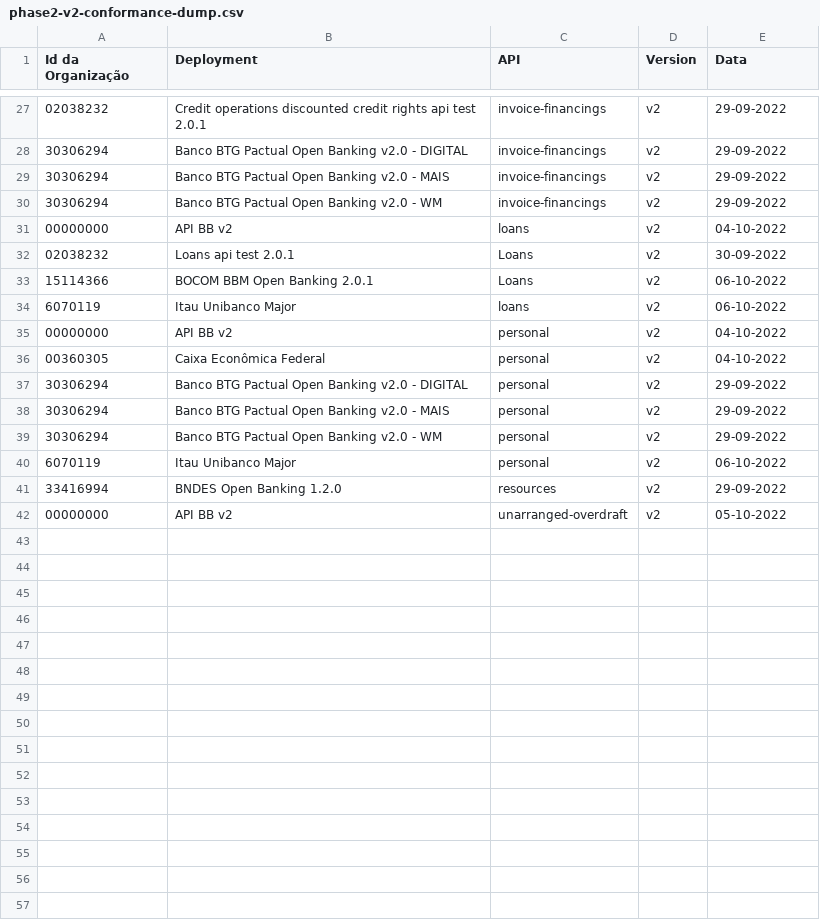
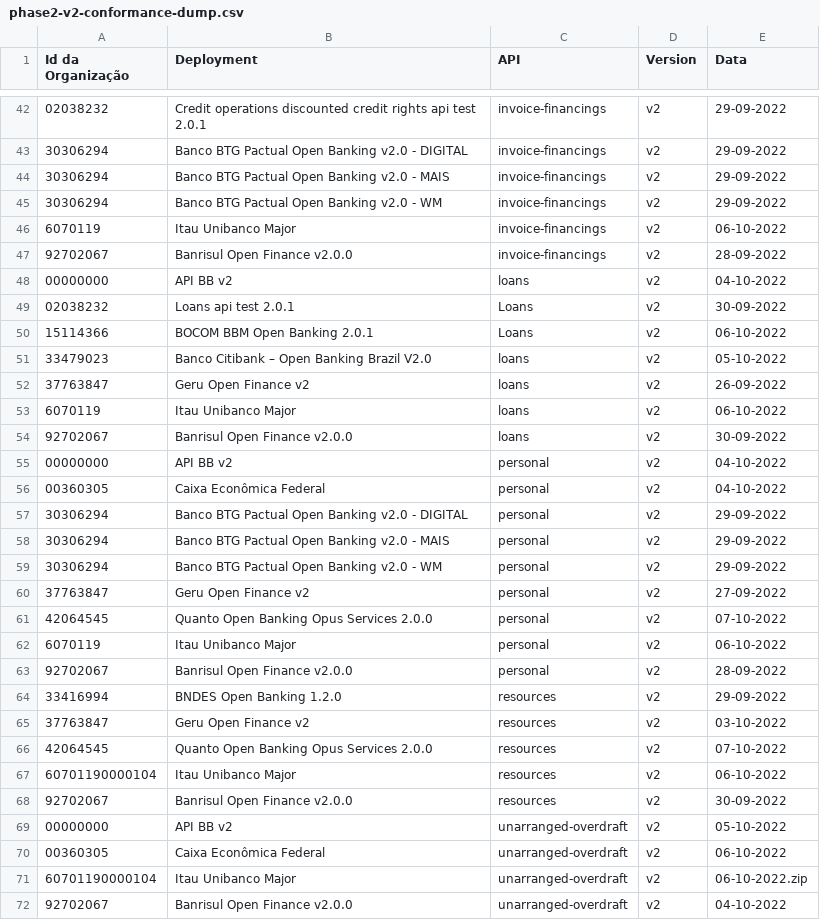
Before and after one commit to milad-raidiam/conformance, a CSV file: results/phase2/v2/phase2-v2-conformance-dump.csv, drawn as a sheet; only a part is shown, gaps mark what is left out; the diff covers the shown part only; the diff names each change by its address in the sheet, - before the commit and + after, or states it on an @@ line.

```diff
--- a/results/phase2/v2/phase2-v2-conformance-dump.csv
+++ b/results/phase2/v2/phase2-v2-conformance-dump.csv
+row 46: 6070119 | Itau Unibanco Major | invoice-financings | v2 | 06-10-2022
+row 47: 92702067 | Banrisul Open Finance v2.0.0 | invoice-financings | v2 | 28-09-2022
+row 51: 33479023 | Banco Citibank – Open Banking Brazil V2.0 | loans | v2 | 05-10-2022
+row 52: 37763847 | Geru Open Finance v2 | loans | v2 | 26-09-2022
+row 54: 92702067 | Banrisul Open Finance v2.0.0 | loans | v2 | 30-09-2022
+row 60: 37763847 | Geru Open Finance v2 | personal | v2 | 27-09-2022
+row 61: 42064545 | Quanto Open Banking Opus Services 2.0.0 | personal | v2 | 07-10-2022
+row 63: 92702067 | Banrisul Open Finance v2.0.0 | personal | v2 | 28-09-2022
+row 65: 37763847 | Geru Open Finance v2 | resources | v2 | 03-10-2022
+row 66: 42064545 | Quanto Open Banking Opus Services 2.0.0 | resources | v2 | 07-10-2022
+row 67: 60701190000104 | Itau Unibanco Major | resources | v2 | 06-10-2022
+row 68: 92702067 | Banrisul Open Finance v2.0.0 | resources | v2 | 30-09-2022
+row 70: 00360305 | Caixa Econômica Federal | unarranged-overdraft | v2 | 06-10-2022
+row 71: 60701190000104 | Itau Unibanco Major | unarranged-overdraft | v2 | 06-10-2022.zip
+row 72: 92702067 | Banrisul Open Finance v2.0.0 | unarranged-overdraft | v2 | 04-10-2022
```
Also changed, not shown: 15 added rows elsewhere in this file, results/phase2/v2/phase2-v2-conformance-table.csv.
